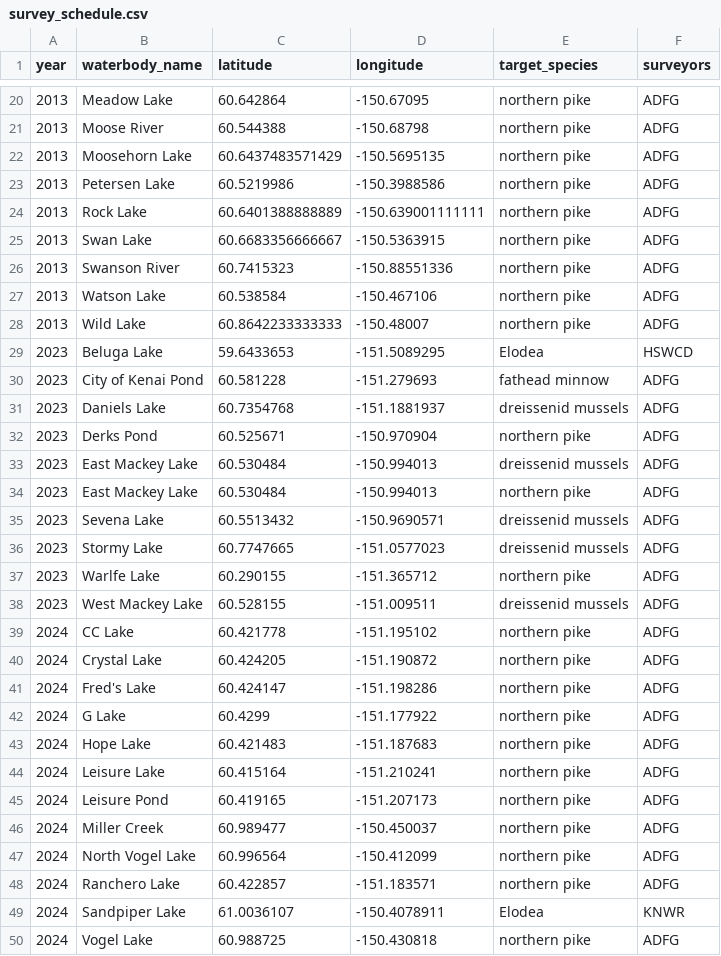
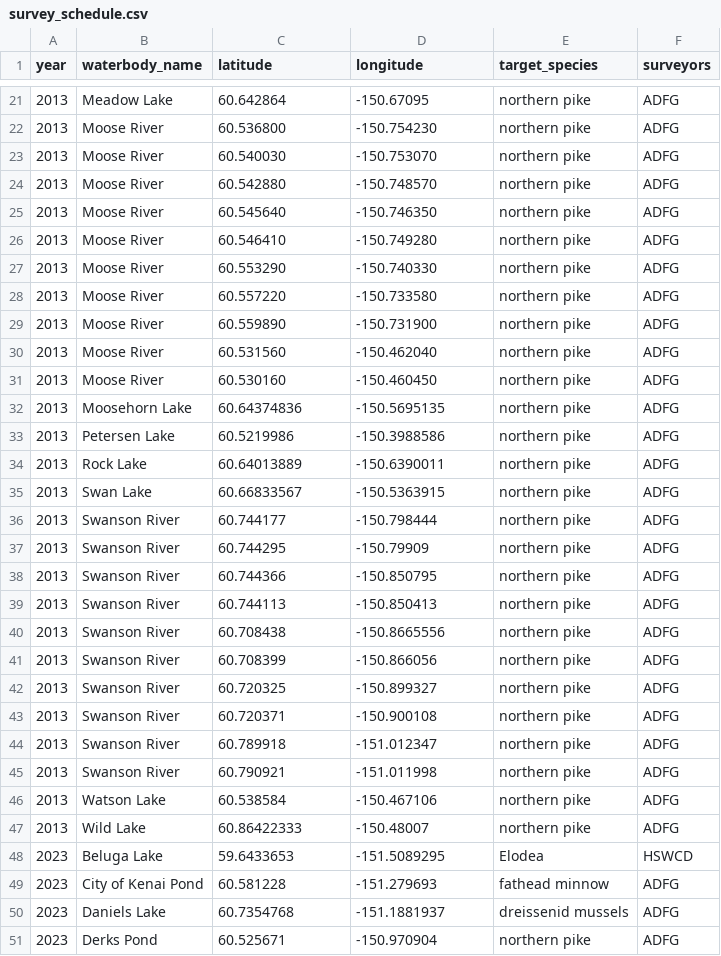
Before and after one commit to Kenai-NWR-bio/AISschedule, a CSV file: data/raw_data/planning_data/survey_schedule.csv, drawn as a sheet; only a part is shown, gaps mark what is left out; the shorter side is filled out with more unchanged rows; the diff covers the shown part only.

Commit message:
Expand river coordinates

```diff
--- a/data/raw_data/planning_data/survey_schedule.csv
+++ b/data/raw_data/planning_data/survey_schedule.csv
@@ -21,2 +22,11 @@
-2013,"Moose River",60.544388,-150.68798,"northern pike","ADFG"
-2013,"Moosehorn Lake",60.6437483571429,-150.5695135,"northern pike","ADFG"
+2013,Moose River,60.536800,-150.754230,northern pike,ADFG
+2013,Moose River,60.540030,-150.753070,northern pike,ADFG
+2013,Moose River,60.542880,-150.748570,northern pike,ADFG
+2013,Moose River,60.545640,-150.746350,northern pike,ADFG
+2013,Moose River,60.546410,-150.749280,northern pike,ADFG
+2013,Moose River,60.553290,-150.740330,northern pike,ADFG
+2013,Moose River,60.557220,-150.733580,northern pike,ADFG
+2013,Moose River,60.559890,-150.731900,northern pike,ADFG
+2013,Moose River,60.531560,-150.462040,northern pike,ADFG
+2013,Moose River,60.530160,-150.460450,northern pike,ADFG
+2013,Moosehorn Lake,60.64374836,-150.5695135,northern pike,ADFG
@@ -24,3 +34,12 @@
-2013,"Rock Lake",60.6401388888889,-150.639001111111,"northern pike","ADFG"
-2013,"Swan Lake",60.6683356666667,-150.5363915,"northern pike","ADFG"
-2013,"Swanson River",60.7415323,-150.88551336,"northern pike","ADFG"
+2013,Rock Lake,60.64013889,-150.6390011,northern pike,ADFG
+2013,Swan Lake,60.66833567,-150.5363915,northern pike,ADFG
+2013,Swanson River,60.744177,-150.798444,northern pike,ADFG
+2013,Swanson River,60.744295,-150.79909,northern pike,ADFG
+2013,Swanson River,60.744366,-150.850795,northern pike,ADFG
+2013,Swanson River,60.744113,-150.850413,northern pike,ADFG
+2013,Swanson River,60.708438,-150.8665556,northern pike,ADFG
+2013,Swanson River,60.708399,-150.866056,northern pike,ADFG
+2013,Swanson River,60.720325,-150.899327,northern pike,ADFG
+2013,Swanson River,60.720371,-150.900108,northern pike,ADFG
+2013,Swanson River,60.789918,-151.012347,northern pike,ADFG
+2013,Swanson River,60.790921,-151.011998,northern pike,ADFG
@@ -28 +47 @@
-2013,"Wild Lake",60.8642233333333,-150.48007,"northern pike","ADFG"
+2013,Wild Lake,60.86422333,-150.48007,northern pike,ADFG
```
Also changed, not shown: 1 added row and 15 edited cells elsewhere in this file, 1 other file.
